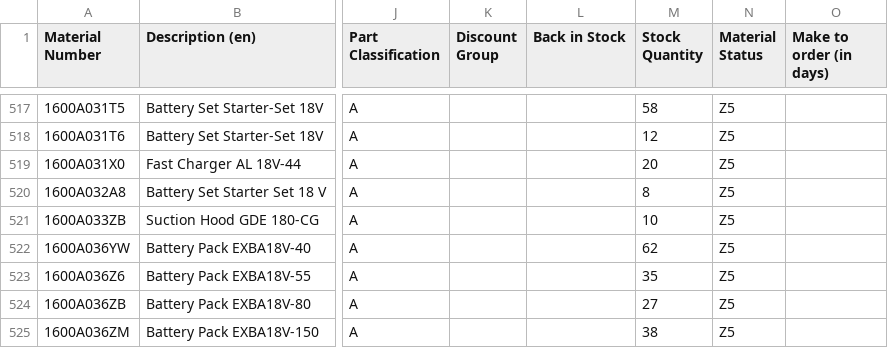
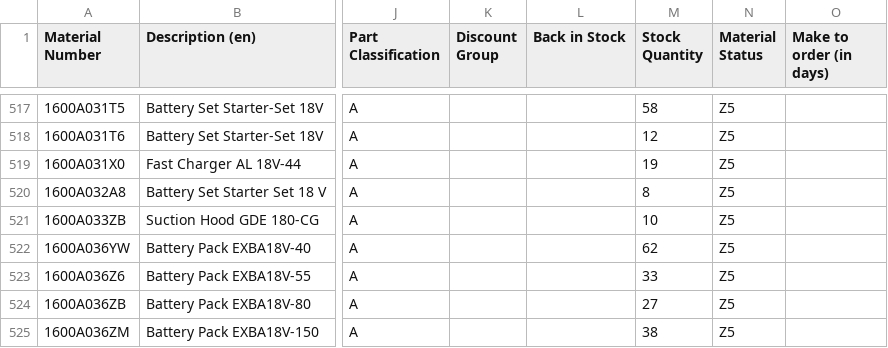
Before and after one commit to mahaveerchavda/bosch-stock-sync, a CSV file: bosch_stock_export.csv, drawn as a sheet; only a part is shown, gaps mark what is left out; the diff covers the shown part only; the diff names each change by its address in the sheet, - before the commit and + after, or states it on an @@ line.

```diff
--- a/bosch_stock_export.csv
+++ b/bosch_stock_export.csv
-M519 (Stock Quantity): 20
+M519 (Stock Quantity): 19
-M523 (Stock Quantity): 35
+M523 (Stock Quantity): 33
```
Also changed, not shown: 1 removed row and 45 edited cells elsewhere in this file, sync_log.csv, 1 other file.
